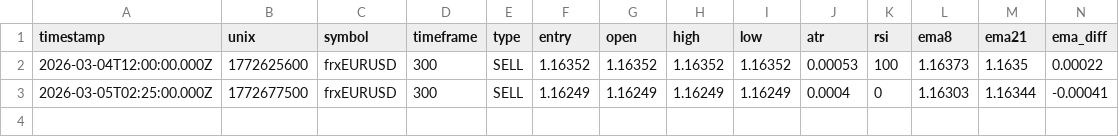
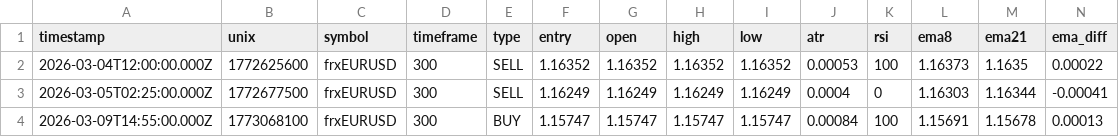
Before and after one commit to jaydxn21/signalBot, a CSV file: training_data/training_frxEURUSD.csv, drawn as a sheet; only a part is shown; rows hold the shown columns only; the diff names each change by its address in the sheet, - before the commit and + after, or states it on an @@ line.

```diff
--- a/training_data/training_frxEURUSD.csv
+++ b/training_data/training_frxEURUSD.csv
+row 4: 2026-03-09T14:55:00.000Z | 1773068100 | frxEURUSD | 300 | BUY | 1.15747 | 1.15747 | 1.15747 | 1.15747 | 0.00084 | 100 | 1.15691 | 1.15678 | 0.00013
```
Also changed, not shown: training_data/training_R_10.csv, training_data/training_R_100.csv, 39 other files.
